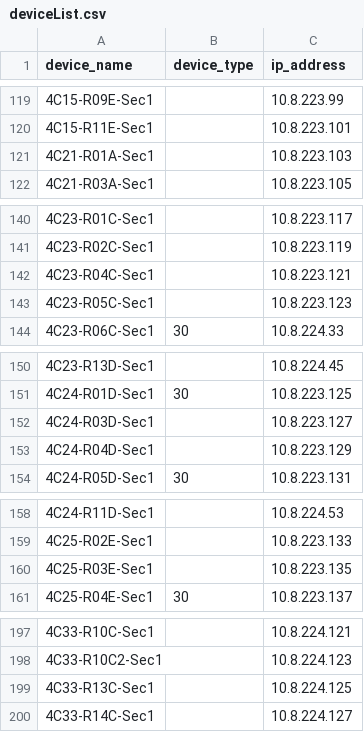
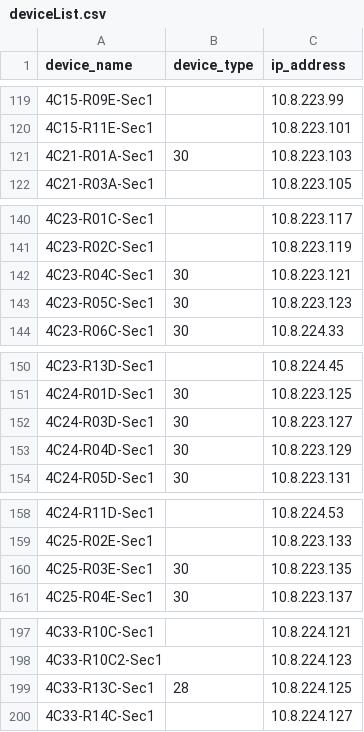
Before and after one commit to jay-march-dg/RaptorConfig_Script, a CSV file: deviceList.csv, drawn as a sheet; only a part is shown, gaps mark what is left out; the diff covers the shown part only.

Commit message:
4/22 deviceList.csv Update

```diff
--- a/deviceList.csv
+++ b/deviceList.csv
@@ -120,3 +120,3 @@ device_name,device_type,ip_address
 4C15-R11E-Sec1,,10.8.223.101
-4C21-R01A-Sec1,,10.8.223.103
+4C21-R01A-Sec1,30,10.8.223.103
 4C21-R03A-Sec1,,10.8.223.105
@@ -141,4 +141,4 @@ device_name,device_type,ip_address
 4C23-R02C-Sec1,,10.8.223.119
-4C23-R04C-Sec1,,10.8.223.121
-4C23-R05C-Sec1,,10.8.223.123
+4C23-R04C-Sec1,30,10.8.223.121
+4C23-R05C-Sec1,30,10.8.223.123
 4C23-R06C-Sec1,30,10.8.224.33
@@ -151,4 +151,4 @@ device_name,device_type,ip_address
 4C24-R01D-Sec1,30,10.8.223.125
-4C24-R03D-Sec1,,10.8.223.127
-4C24-R04D-Sec1,,10.8.223.129
+4C24-R03D-Sec1,30,10.8.223.127
+4C24-R04D-Sec1,30,10.8.223.129
 4C24-R05D-Sec1,30,10.8.223.131
@@ -159,3 +159,3 @@ device_name,device_type,ip_address
 4C25-R02E-Sec1,,10.8.223.133
-4C25-R03E-Sec1,,10.8.223.135
+4C25-R03E-Sec1,30,10.8.223.135
 4C25-R04E-Sec1,30,10.8.223.137
@@ -198,3 +198,3 @@ device_name,device_type,ip_address
 4C33-R10C2-Sec1,,10.8.224.123
-4C33-R13C-Sec1,,10.8.224.125
+4C33-R13C-Sec1,28,10.8.224.125
 4C33-R14C-Sec1,,10.8.224.127
```
Also changed, not shown: 10 edited cells elsewhere in this file.
